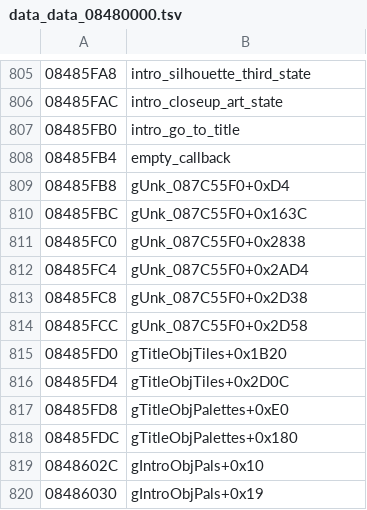
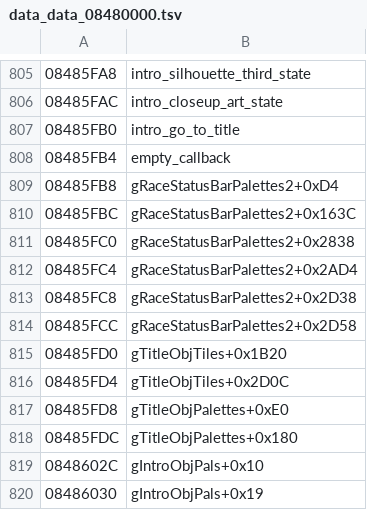
Before and after one commit to rommerhacks/medabots-rokusho, a TSV file: config/data_ptrs/data_data_08480000.tsv, drawn as a sheet; only a part is shown, gaps mark what is left out.

```diff
--- a/config/data_ptrs/data_data_08480000.tsv
+++ b/config/data_ptrs/data_data_08480000.tsv
@@ -808,8 +808,8 @@
 08485FB4	empty_callback
-08485FB8	gUnk_087C55F0+0xD4
-08485FBC	gUnk_087C55F0+0x163C
-08485FC0	gUnk_087C55F0+0x2838
-08485FC4	gUnk_087C55F0+0x2AD4
-08485FC8	gUnk_087C55F0+0x2D38
-08485FCC	gUnk_087C55F0+0x2D58
+08485FB8	gRaceStatusBarPalettes2+0xD4
+08485FBC	gRaceStatusBarPalettes2+0x163C
+08485FC0	gRaceStatusBarPalettes2+0x2838
+08485FC4	gRaceStatusBarPalettes2+0x2AD4
+08485FC8	gRaceStatusBarPalettes2+0x2D38
+08485FCC	gRaceStatusBarPalettes2+0x2D58
 08485FD0	gTitleObjTiles+0x1B20
```
Also changed, not shown: config/data_ptrs/data_data_083AB9D0.tsv, config/data_ptrs/sound_sound_data.tsv, 16 other files.
